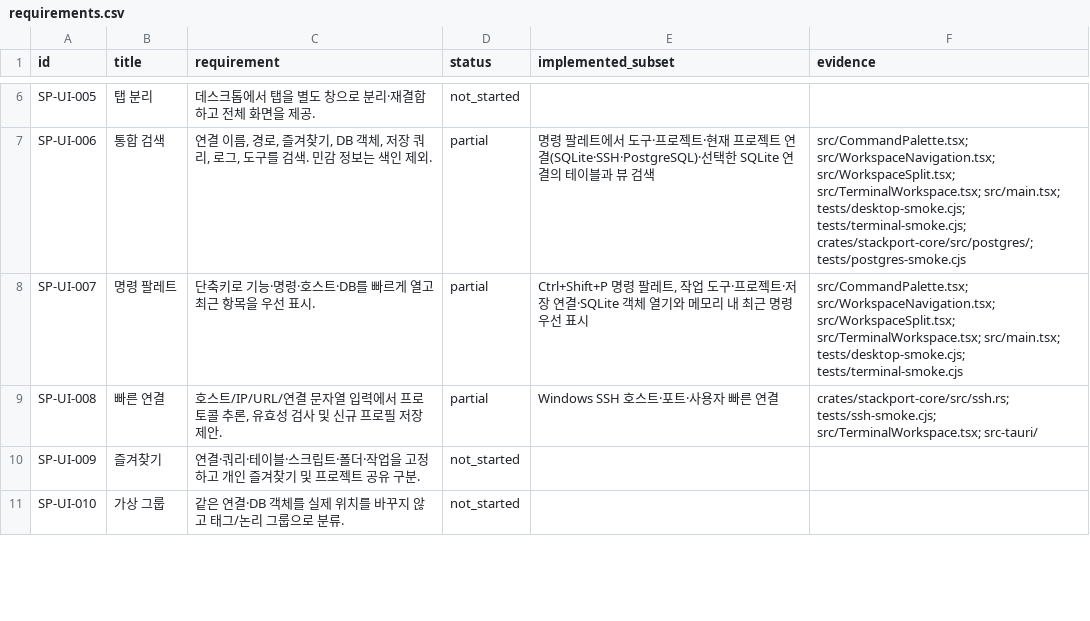
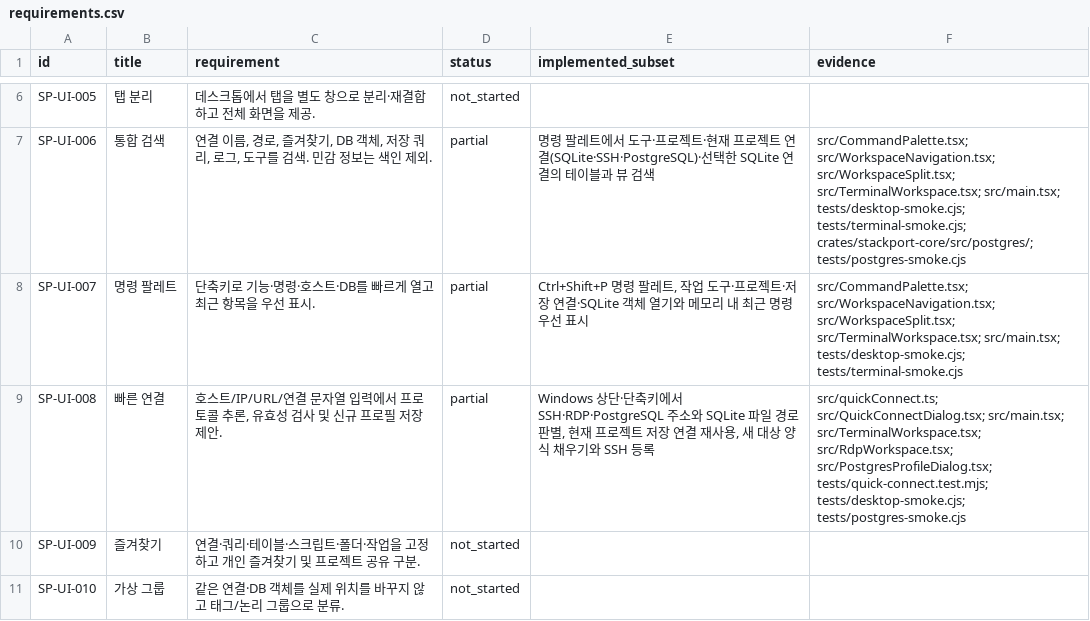
Before and after one commit to KimPolar/StackPort, a CSV file: docs/requirements.csv, drawn as a sheet; only a part is shown, gaps mark what is left out.

Commit message:
feat: add workspace quick connect

```diff
--- a/docs/requirements.csv
+++ b/docs/requirements.csv
@@ -8,3 +8,3 @@ SP-UI-006,통합 검색,"연결 이름, 경로, 즐겨찾기, DB 객체, 저장
 SP-UI-007,명령 팔레트,단축키로 기능·명령·호스트·DB를 빠르게 열고 최근 항목을 우선 표시.,partial,"Ctrl+Shift+P 명령 팔레트, 작업 도구·프로젝트·저장 연결·SQLite 객체 열기와 메모리 내 최근 명령 우선 표시",src/CommandPalette.tsx; src/WorkspaceNavigation.tsx; src/WorkspaceSplit.tsx; src/TerminalWorkspace.tsx; src/main.tsx; tests/desktop-smoke.cjs; tests/terminal-smoke.cjs
-SP-UI-008,빠른 연결,"호스트/IP/URL/연결 문자열 입력에서 프로토콜 추론, 유효성 검사 및 신규 프로필 저장 제안.",partial,Windows SSH 호스트·포트·사용자 빠른 연결,crates/stackport-core/src/ssh.rs; tests/ssh-smoke.cjs; src/TerminalWorkspace.tsx; src-tauri/
+SP-UI-008,빠른 연결,"호스트/IP/URL/연결 문자열 입력에서 프로토콜 추론, 유효성 검사 및 신규 프로필 저장 제안.",partial,"Windows 상단·단축키에서 SSH·RDP·PostgreSQL 주소와 SQLite 파일 경로 판별, 현재 프로젝트 저장 연결 재사용, 새 대상 양식 채우기와 SSH 등록",src/quickConnect.ts; src/QuickConnectDialog.tsx; src/main.tsx; src/TerminalWorkspace.tsx; src/RdpWorkspace.tsx; src/PostgresProfileDialog.tsx; tests/quick-connect.test.mjs; tests/desktop-smoke.cjs; tests/postgres-smoke.cjs
 SP-UI-009,즐겨찾기,연결·쿼리·테이블·스크립트·폴더·작업을 고정하고 개인 즐겨찾기 및 프로젝트 공유 구분.,not_started,,
```
Also changed, not shown: 15 other files.
